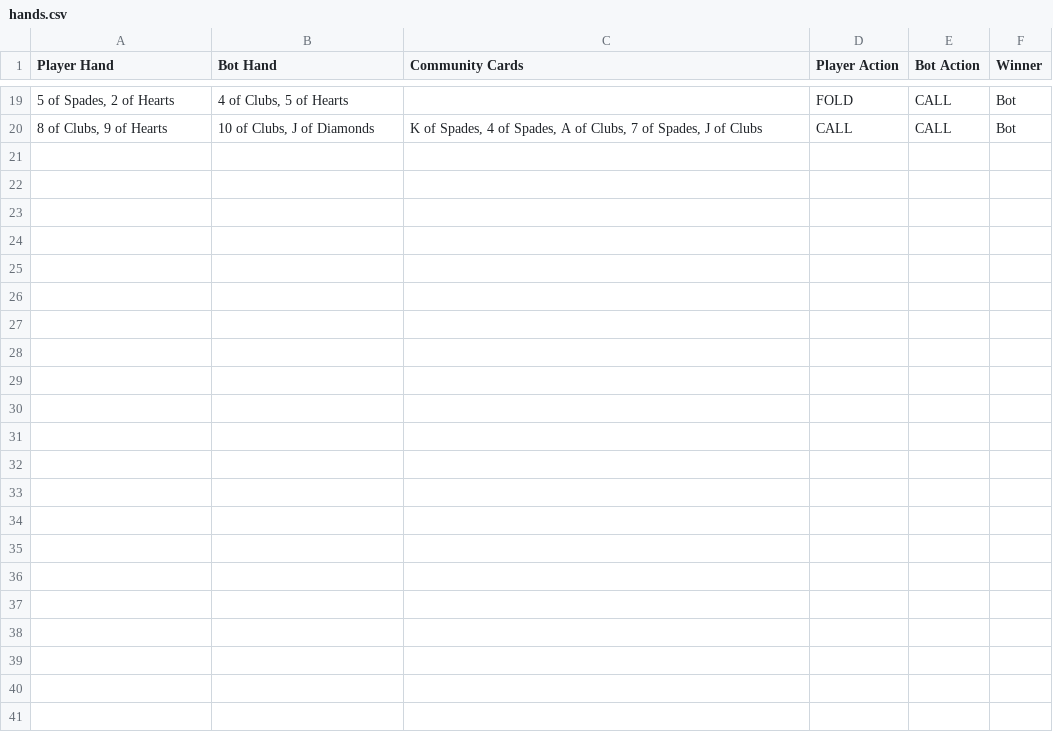
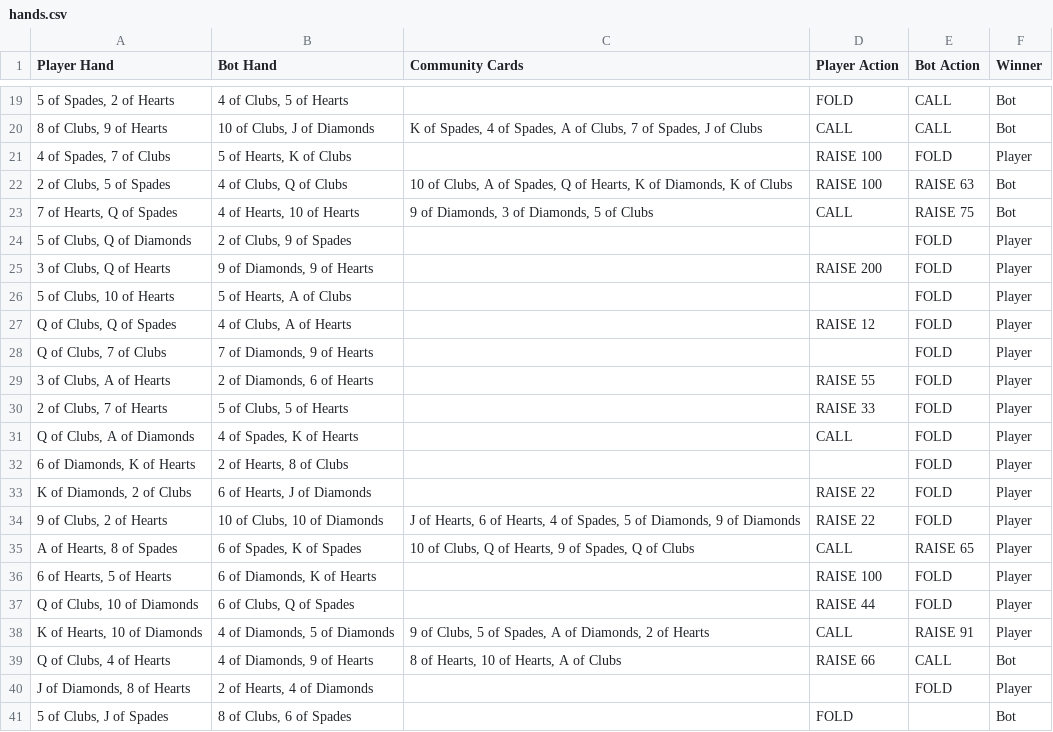
Before and after one commit to WorldComputingSDSU/PokerBot, a CSV file: backend/data/hands.csv, drawn as a sheet; only a part is shown, gaps mark what is left out.

Commit message:
Implemented raise loop for real poker logic

```diff
--- a/backend/data/hands.csv
+++ b/backend/data/hands.csv
@@ -20 +20,22 @@ Player Hand,Bot Hand,Community Cards,Player Action,Bot Action,Winner
 "8 of Clubs, 9 of Hearts","10 of Clubs, J of Diamonds","K of Spades, 4 of Spades, A of Clubs, 7 of Spades, J of Clubs",CALL,CALL,Bot
+"4 of Spades, 7 of Clubs","5 of Hearts, K of Clubs",,RAISE 100,FOLD,Player
+"2 of Clubs, 5 of Spades","4 of Clubs, Q of Clubs","10 of Clubs, A of Spades, Q of Hearts, K of Diamonds, K of Clubs",RAISE 100,RAISE 63,Bot
+"7 of Hearts, Q of Spades","4 of Hearts, 10 of Hearts","9 of Diamonds, 3 of Diamonds, 5 of Clubs",CALL,RAISE 75,Bot
+"5 of Clubs, Q of Diamonds","2 of Clubs, 9 of Spades",,,FOLD,Player
+"3 of Clubs, Q of Hearts","9 of Diamonds, 9 of Hearts",,RAISE 200,FOLD,Player
+"5 of Clubs, 10 of Hearts","5 of Hearts, A of Clubs",,,FOLD,Player
+"Q of Clubs, Q of Spades","4 of Clubs, A of Hearts",,RAISE 12,FOLD,Player
+"Q of Clubs, 7 of Clubs","7 of Diamonds, 9 of Hearts",,,FOLD,Player
+"3 of Clubs, A of Hearts","2 of Diamonds, 6 of Hearts",,RAISE 55,FOLD,Player
+"2 of Clubs, 7 of Hearts","5 of Clubs, 5 of Hearts",,RAISE 33,FOLD,Player
+"Q of Clubs, A of Diamonds","4 of Spades, K of Hearts",,CALL,FOLD,Player
+"6 of Diamonds, K of Hearts","2 of Hearts, 8 of Clubs",,,FOLD,Player
+"K of Diamonds, 2 of Clubs","6 of Hearts, J of Diamonds",,RAISE 22,FOLD,Player
+"9 of Clubs, 2 of Hearts","10 of Clubs, 10 of Diamonds","J of Hearts, 6 of Hearts, 4 of Spades, 5 of Diamonds, 9 of Diamonds",RAISE 22,FOLD,Player
+"A of Hearts, 8 of Spades","6 of Spades, K of Spades","10 of Clubs, Q of Hearts, 9 of Spades, Q of Clubs",CALL,RAISE 65,Player
+"6 of Hearts, 5 of Hearts","6 of Diamonds, K of Hearts",,RAISE 100,FOLD,Player
+"Q of Clubs, 10 of Diamonds","6 of Clubs, Q of Spades",,RAISE 44,FOLD,Player
+"K of Hearts, 10 of Diamonds","4 of Diamonds, 5 of Diamonds","9 of Clubs, 5 of Spades, A of Diamonds, 2 of Hearts",CALL,RAISE 91,Player
+"Q of Clubs, 4 of Hearts","4 of Diamonds, 9 of Hearts","8 of Hearts, 10 of Hearts, A of Clubs",RAISE 66,CALL,Bot
+"J of Diamonds, 8 of Hearts","2 of Hearts, 4 of Diamonds",,,FOLD,Player
+"5 of Clubs, J of Spades","8 of Clubs, 6 of Spades",,FOLD,,Bot
```
Also changed, not shown: 6 other files.
